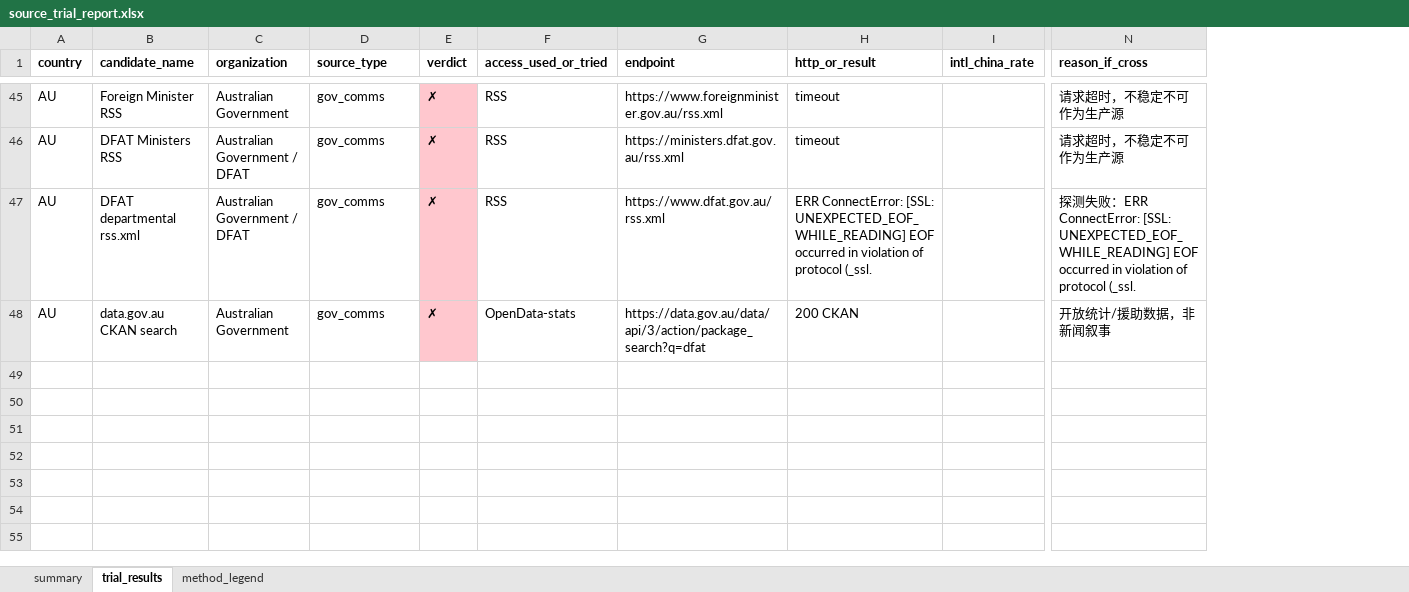
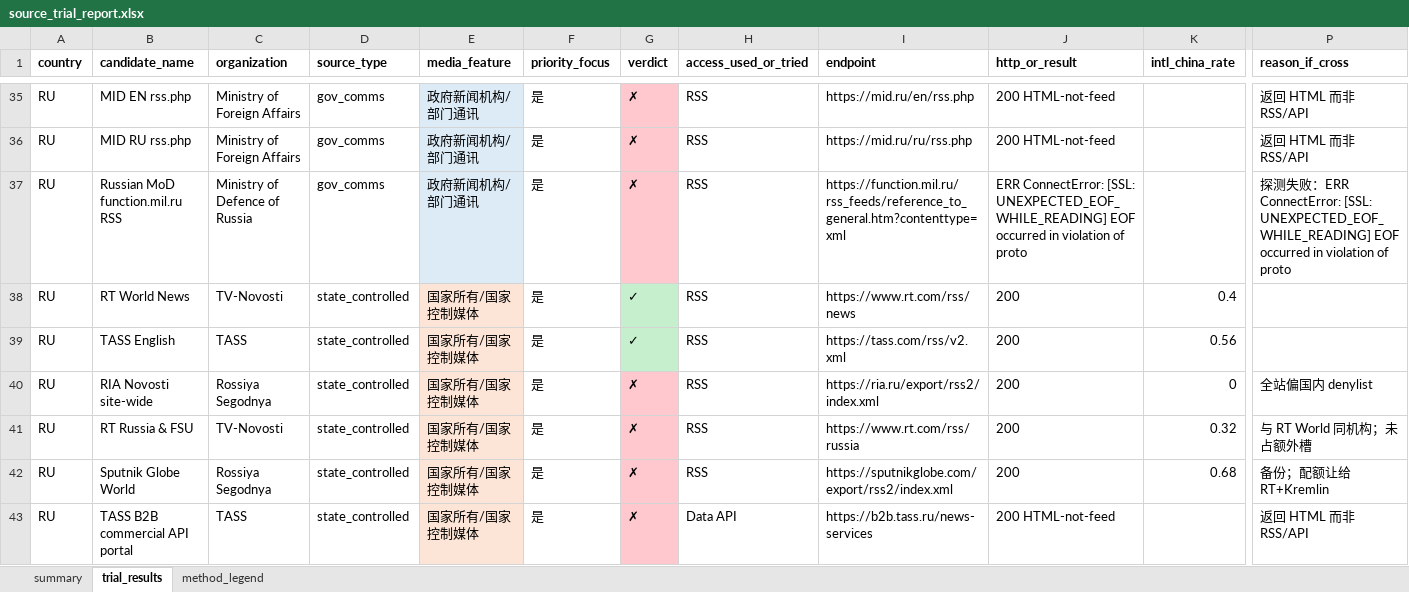
Before and after one commit to arhawk/GNI, an Excel workbook: data/source_trial_report.xlsx, sheet trial_results, drawn as a sheet; only a part is shown, gaps mark what is left out; values as stored, in another font and other column widths than the file's, no borders; removed rows and columns are numbered as before the commit, all else as after; rows hold the shown columns only; the diff covers the shown part only; the diff names each change by its address in the sheet, - before the commit and + after, or states it on an @@ line.

```diff
--- a/data/source_trial_report.xlsx (sheet trial_results)
+++ b/data/source_trial_report.xlsx (sheet trial_results)
+column E (media_feature), rows 35-37: all 政府新闻机构/部门通讯
+column F (priority_focus), rows 35-37: all 是
-A35:A37 (country): AU
+A35:A37 (country): RU
-B35 (candidate_name): Foreign Minister RSS
+B35 (candidate_name): MID EN rss.php
-C35 (organization): Australian Government
+C35 (organization): Ministry of Foreign Affairs
-I35 (endpoint): https://www.foreignminister.gov.au/rss.xml
+I35 (endpoint): https://mid.ru/en/rss.php
-J35:J36 (http_or_result): timeout
+J35:J36 (http_or_result): 200 HTML-not-feed
-P35:P36 (reason_if_cross): 请求超时，不稳定不可作为生产源
+P35:P36 (reason_if_cross): 返回 HTML 而非 RSS/API
-B36 (candidate_name): DFAT Ministers RSS
+B36 (candidate_name): MID RU rss.php
-C36 (organization): Australian Government / DFAT
+C36 (organization): Ministry of Foreign Affairs
-I36 (endpoint): https://ministers.dfat.gov.au/rss.xml
+I36 (endpoint): https://mid.ru/ru/rss.php
-B37 (candidate_name): DFAT departmental rss.xml
+B37 (candidate_name): Russian MoD function.mil.ru RSS
-C37 (organization): Australian Government / DFAT
+C37 (organization): Ministry of Defence of Russia
-I37 (endpoint): https://www.dfat.gov.au/rss.xml
+I37 (endpoint): https://function.mil.ru/rss_feeds/reference_to_general.htm?contenttype=xml
-J37 (http_or_result): …violation of protocol (_ssl.
+J37 (http_or_result): …violation of proto
-P37 (reason_if_cross): …violation of protocol (_ssl.
+P37 (reason_if_cross): …violation of proto
-row 48: AU | data.gov.au CKAN search | Australian Government | gov_comms | ✗ | OpenData-stats | https://data.gov.au/data/api/3/action/package_search?q=dfat | 200 CKAN |  | 开放统计/援助数据，非新闻叙事
+row 38: RU | RT World News | TV-Novosti | state_controlled | 国家所有/国家控制媒体 | 是 | ✓ | RSS | https://www.rt.com/rss/news | 200 | 0.4
+row 39: RU | TASS English | TASS | state_controlled | 国家所有/国家控制媒体 | 是 | ✓ | RSS | https://tass.com/rss/v2.xml | 200 | 0.56
+row 40: RU | RIA Novosti site-wide | Rossiya Segodnya | state_controlled | 国家所有/国家控制媒体 | 是 | ✗ | RSS | https://ria.ru/export/rss2/index.xml | 200 | 0 | 全站偏国内 denylist
+row 41: RU | RT Russia & FSU | TV-Novosti | state_controlled | 国家所有/国家控制媒体 | 是 | ✗ | RSS | https://www.rt.com/rss/russia | 200 | 0.32 | 与 RT World 同机构；未占额外槽
+row 42: RU | Sputnik Globe World | Rossiya Segodnya | state_controlled | 国家所有/国家控制媒体 | 是 | ✗ | RSS | https://sputnikglobe.com/export/rss2/index.xml | 200 | 0.68 | 备份；配额让给 RT+Kremlin
+row 43: RU | TASS B2B commercial API portal | TASS | state_controlled | 国家所有/国家控制媒体 | 是 | ✗ | Data API | https://b2b.tass.ru/news-services | 200 HTML-not-feed |  | 返回 HTML 而非 RSS/API
```
Also changed, not shown: 32 added rows, 29 removed rows and 53 edited cells elsewhere in this sheet, sheet summary, sheet method_legend, 1 other file.
